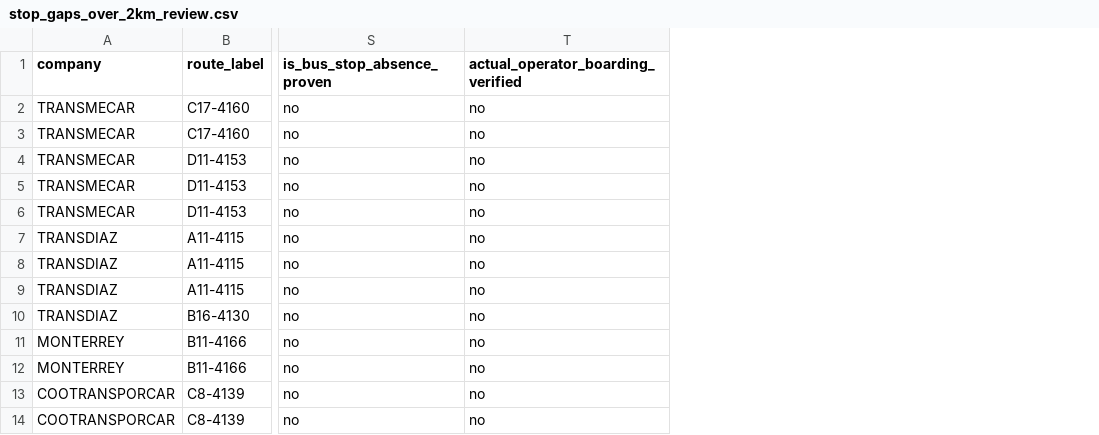
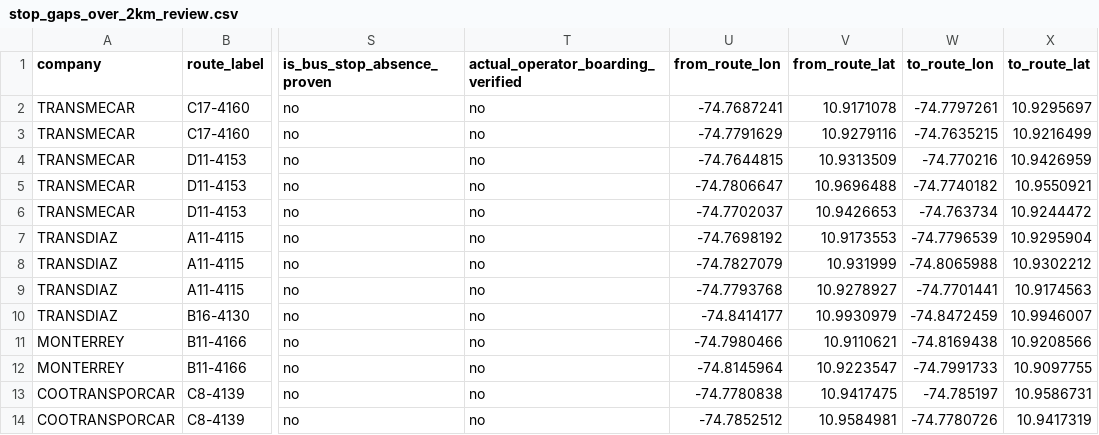
Before and after one commit to ColombiaTransit/gtfs-barranquilla-urbanas, a CSV file: sources/amb/missing_siu_trip_stop_patterns/stop_gaps_over_2km_review.csv, drawn as a sheet; only a part is shown, gaps mark what is left out; the diff names each change by its address in the sheet, - before the commit and + after, or states it on an @@ line.

```diff
--- a/sources/amb/missing_siu_trip_stop_patterns/stop_gaps_over_2km_review.csv
+++ b/sources/amb/missing_siu_trip_stop_patterns/stop_gaps_over_2km_review.csv
+column U (from_route_lon), rows 2-14: -74.7687241 | -74.7791629 | -74.7644815 | -74.7806647 | -74.7702037 | -74.7698192 | -74.7827079 | -74.7793768 | -74.8414177 | -74.7980466 | -74.8145964 | -74.7780838 | -74.7852512
+column V (from_route_lat), rows 2-14: 10.9171078 | 10.9279116 | 10.9313509 | 10.9696488 | 10.9426653 | 10.9173553 | 10.931999 | 10.9278927 | 10.9930979 | 10.9110621 | 10.9223547 | 10.9417475 | 10.9584981
+column W (to_route_lon), rows 2-14: -74.7797261 | -74.7635215 | -74.770216 | -74.7740182 | -74.763734 | -74.7796539 | -74.8065988 | -74.7701441 | -74.8472459 | -74.8169438 | -74.7991733 | -74.785197 | -74.7780726
+column X (to_route_lat), rows 2-14: 10.9295697 | 10.9216499 | 10.9426959 | 10.9550921 | 10.9244472 | 10.9295904 | 10.9302212 | 10.9174563 | 10.9946007 | 10.9208566 | 10.9097755 | 10.9586731 | 10.9417319
```
Also changed, not shown: 4 other files.
